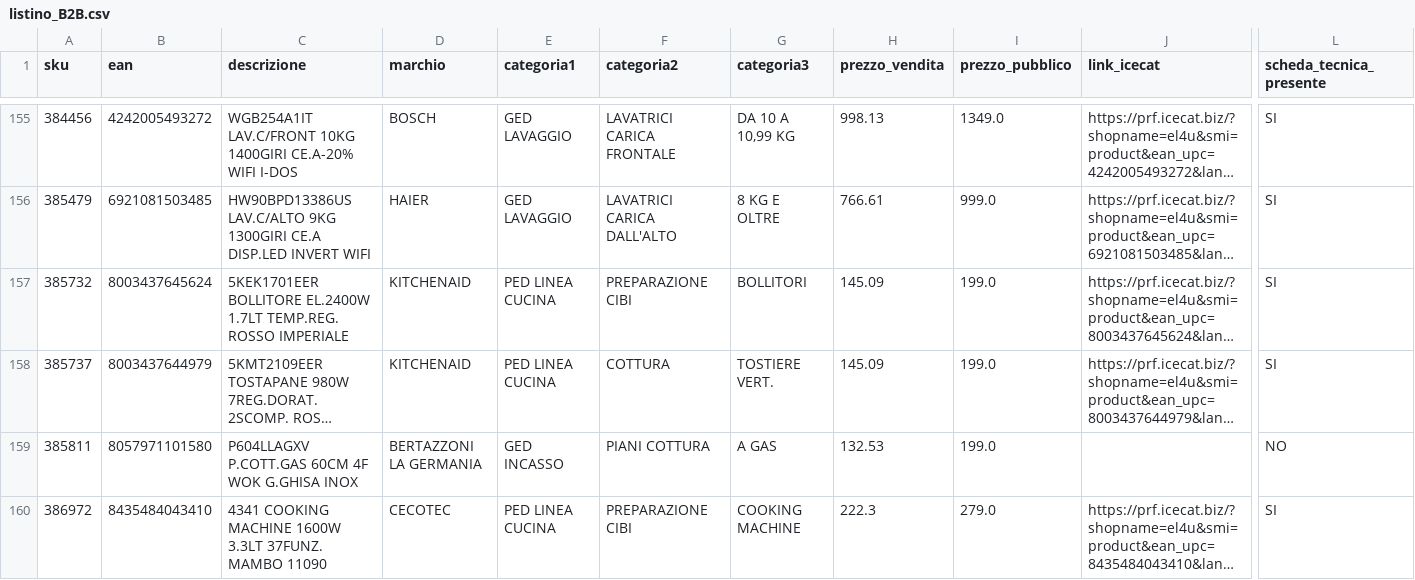
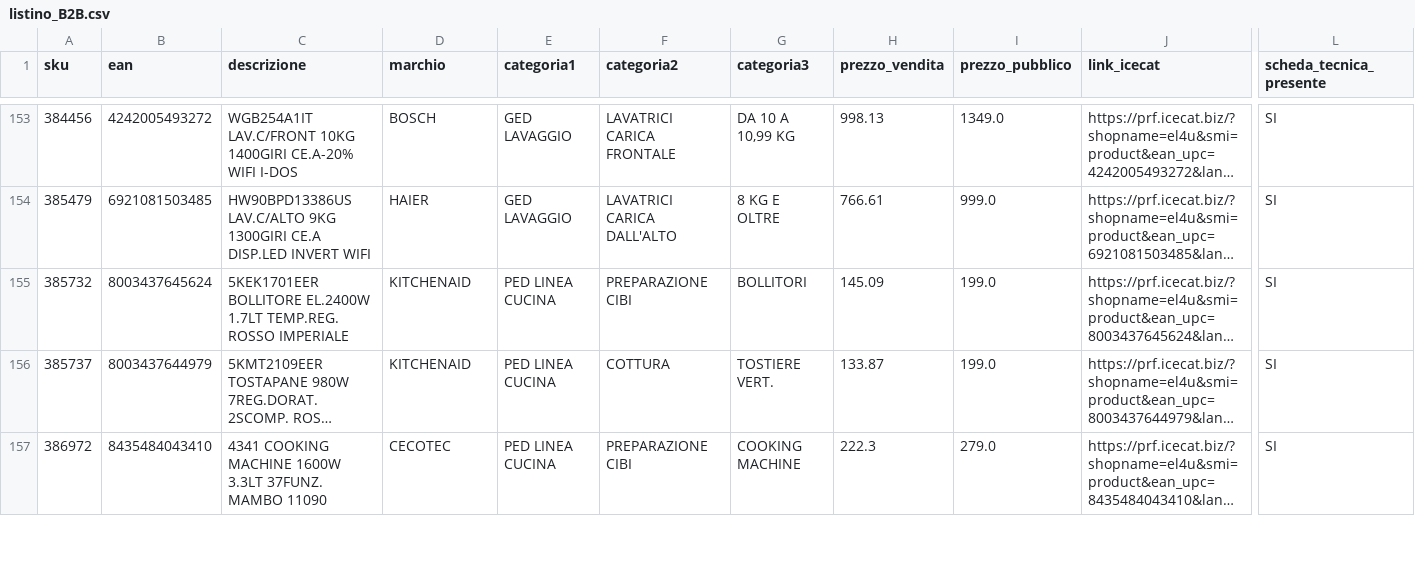
Before and after one commit to el4u-b2b/listino-b2b, a CSV file: listino_B2B.csv, drawn as a sheet; only a part is shown, gaps mark what is left out; long unchanged cells end in …; removed rows and columns are numbered as before the commit, all else as after; rows hold the shown columns only; the diff covers the shown part only; the diff names each change by its address in the sheet, - before the commit and + after, or states it on an @@ line.

```diff
--- a/listino_B2B.csv
+++ b/listino_B2B.csv
-H156 (prezzo_vendita): 145.09
+H156 (prezzo_vendita): 133.87
-row 159: 385811 | 8057971101580 | P604LLAGXV P.COTT.GAS 60CM 4F WOK G.GHISA INOX | BERTAZZONI LA GERMANIA | GED INCASSO | PIANI COTTURA | A GAS | 132.53 | 199.0 |  | NO
```
Also changed, not shown: 6 added rows, 7 removed rows and 3 edited cells elsewhere in this file, 1 other file.
